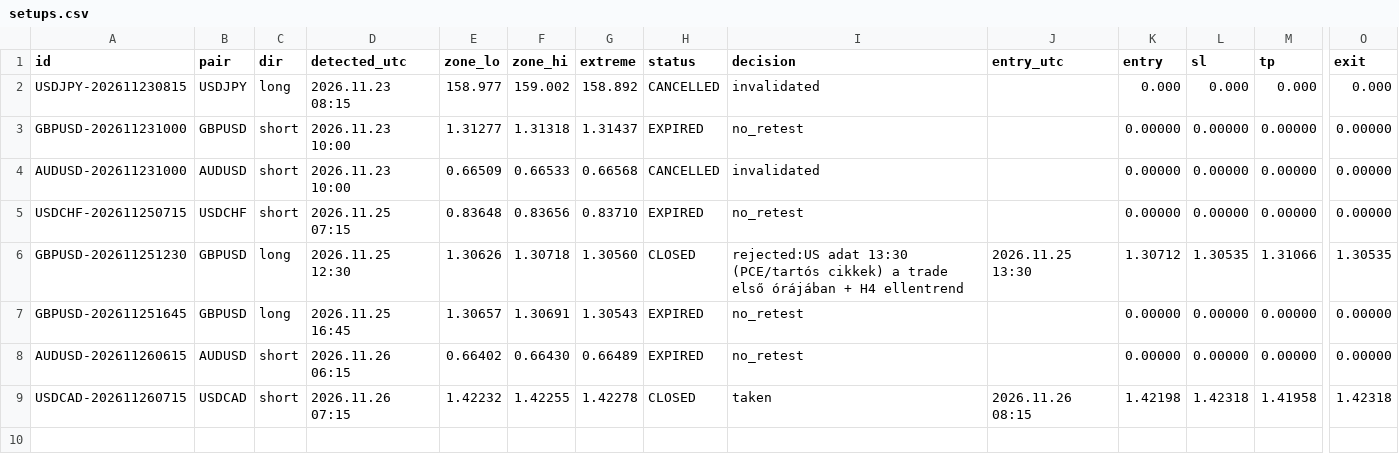
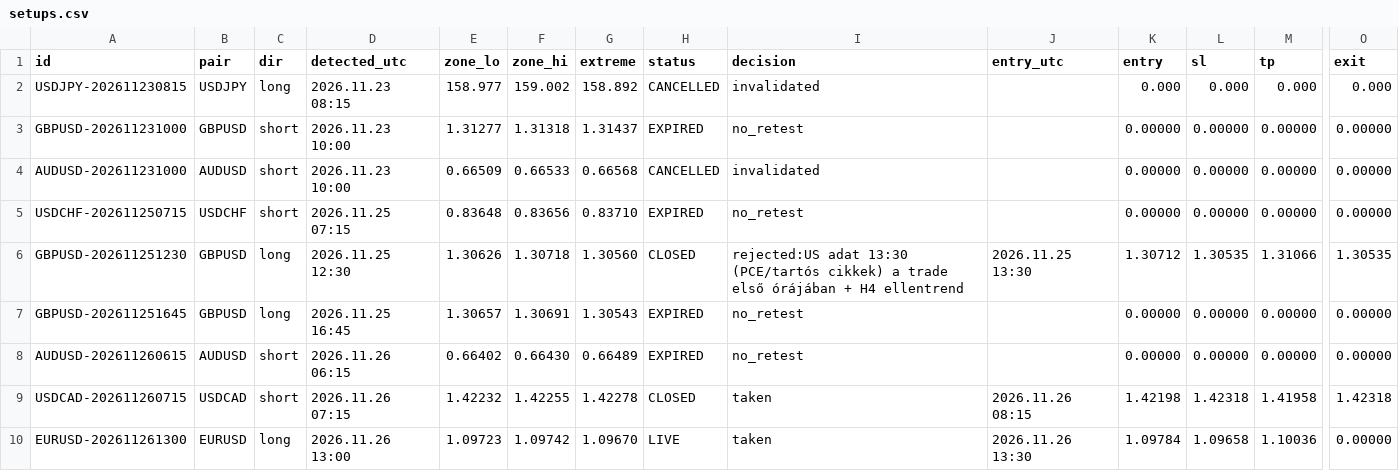
Before and after one commit to SakFakas/bluescalper-plan, a CSV file: data/setups.csv, drawn as a sheet; only a part is shown, gaps mark what is left out; rows hold the shown columns only; the diff names each change by its address in the sheet, - before the commit and + after, or states it on an @@ line.

Commit message:
data 2026.11.26 13:45

```diff
--- a/data/setups.csv
+++ b/data/setups.csv
+row 10: EURUSD-202611261300 | EURUSD | long | 2026.11.26 13:00 | 1.09723 | 1.09742 | 1.09670 | LIVE | taken | 2026.11.26 13:30 | 1.09784 | 1.09658 | 1.10036 | 0.00000
```
